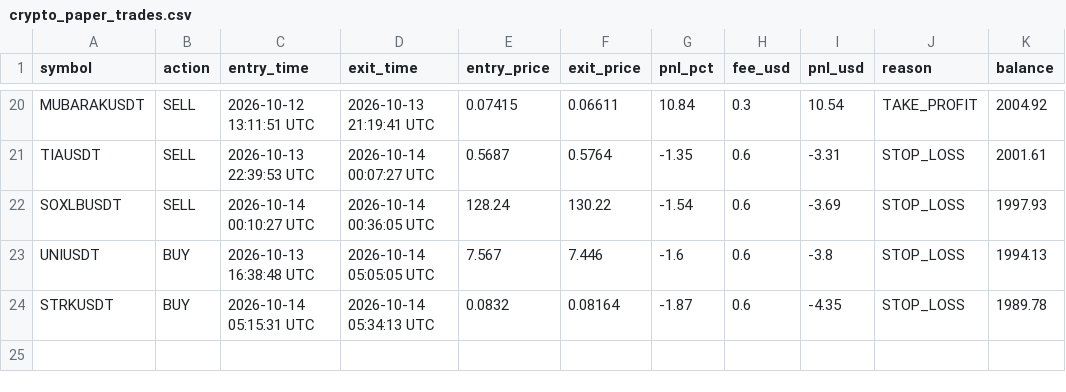
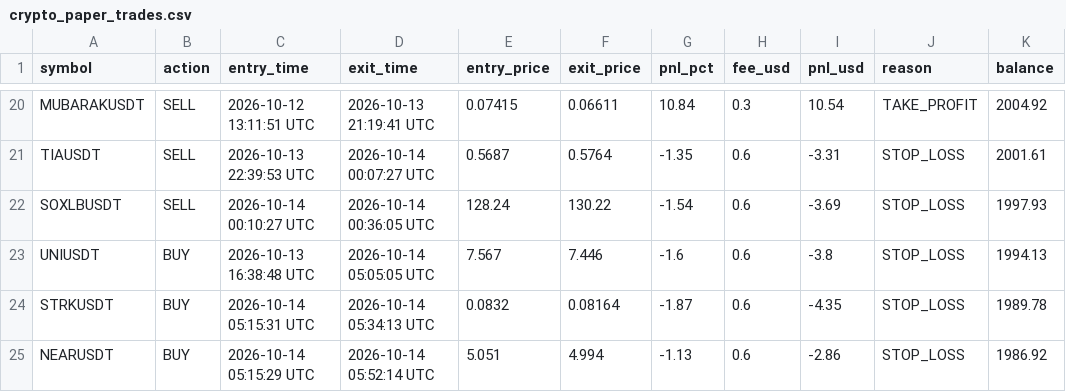
Before and after one commit to thokfoot/crypto-orderblock-bot, a CSV file: data/crypto_paper_trades.csv, drawn as a sheet; only a part is shown, gaps mark what is left out; the diff names each change by its address in the sheet, - before the commit and + after, or states it on an @@ line.

```diff
--- a/data/crypto_paper_trades.csv
+++ b/data/crypto_paper_trades.csv
+row 25: NEARUSDT | BUY | 2026-10-14 05:15:29 UTC | 2026-10-14 05:52:14 UTC | 5.051 | 4.994 | -1.13 | 0.6 | -2.86 | STOP_LOSS | 1986.92
```
Also changed, not shown: 2 other files.
